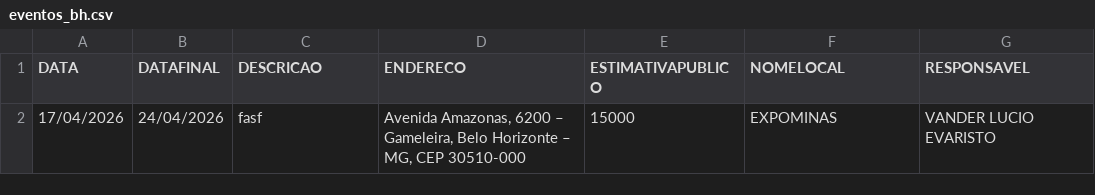
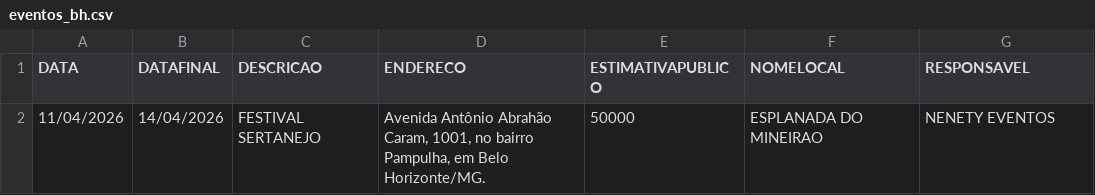
Before and after one commit to vanderlucioevaristo/Mapa, a CSV file: eventos_bh.csv, drawn as a sheet; removed rows and columns are numbered as before the commit, all else as after; the diff names each change by its address in the sheet, - before the commit and + after, or states it on an @@ line.

```diff
--- a/eventos_bh.csv
+++ b/eventos_bh.csv
-row 2: 17/04/2026 | 24/04/2026 | fasf | Avenida Amazonas, 6200 – Gameleira, Belo Horizonte – MG, CEP 30510-000 | 15000 | EXPOMINAS | VANDER LUCIO EVARISTO
+row 2: 11/04/2026 | 14/04/2026 | FESTIVAL SERTANEJO | Avenida Antônio Abrahão Caram, 1001, no bairro Pampulha, em Belo Horizonte/MG. | 50000 | ESPLANADA DO MINEIRAO | NENETY EVENTOS
```
Also changed, not shown: 2 other files.
